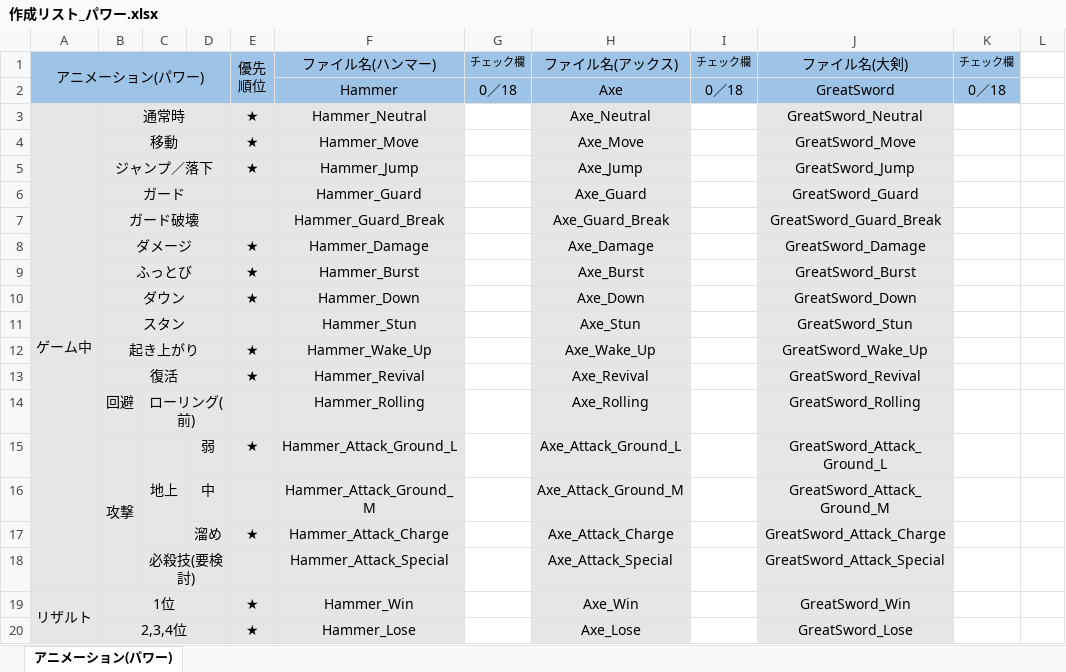
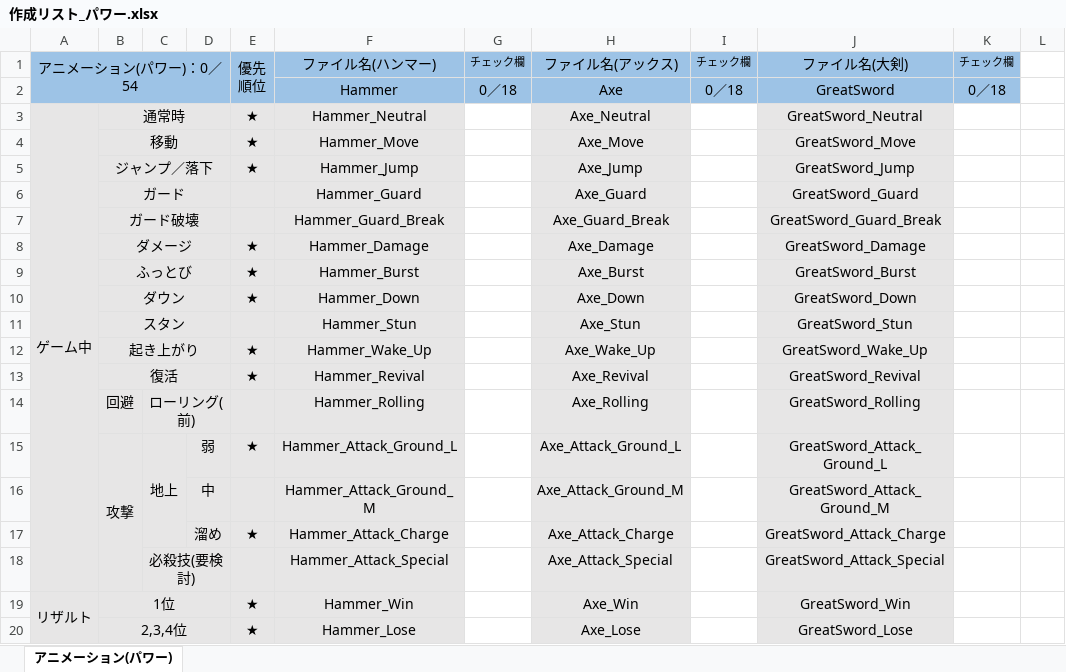
Before and after one commit to tc-2021-itou-shunya/UE4NetworkGameProject, an Excel workbook: 作成リスト_パワー.xlsx, sheet アニメーション(パワー), drawn as a sheet; only a part is shown; values as stored, in another font and other column widths than the file's, no borders; the diff names each change by its address in the sheet, - before the commit and + after, or states it on an @@ line.

Commit message:
12/08 変更
Excel

```diff
--- a/作成リスト_パワー.xlsx (sheet アニメーション(パワー))
+++ b/作成リスト_パワー.xlsx (sheet アニメーション(パワー))
-A1: アニメーション(パワー)
+A1: アニメーション(パワー)：0／54
```
Also changed, not shown: 作成リスト_スピード.xlsx, 作成リスト_テクニック.xlsx.
